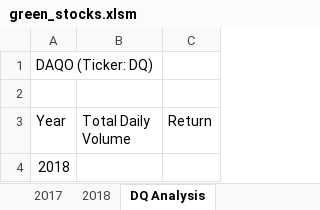
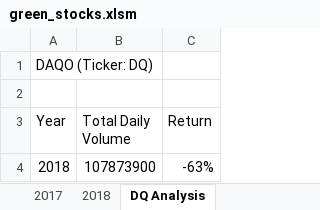
Before and after one commit to Edwardjykim/stock-analysis, an Excel workbook: green_stocks.xlsm, sheet DQ Analysis, drawn as a sheet; values as stored, in another font and other column widths than the file's, no borders; the diff names each change by its address in the sheet, - before the commit and + after, or states it on an @@ line.

Commit message:
Add files via upload

```diff
--- a/green_stocks.xlsm (sheet DQ Analysis)
+++ b/green_stocks.xlsm (sheet DQ Analysis)
-B4 (Total Daily Volume): (empty)
+B4 (Total Daily Volume): 107873900
-C4 (Return): (empty)
+C4 (Return): -63%
```
